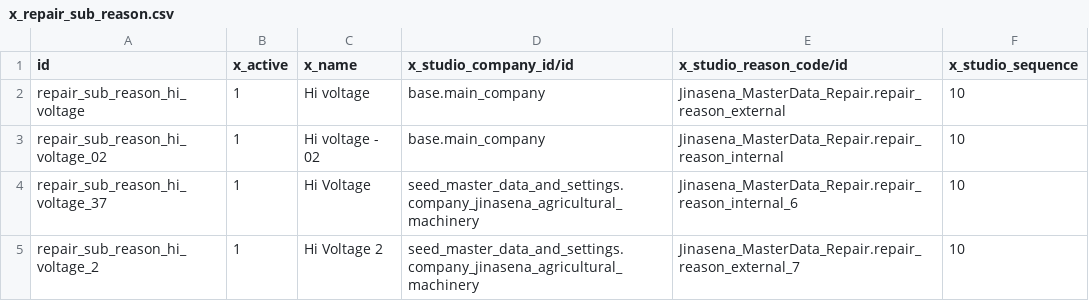
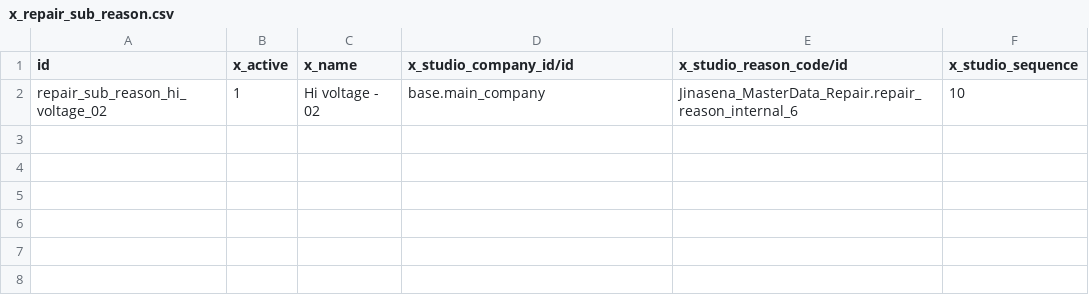
Before and after one commit to sanjayaWjinasena/Jinasena_MasterData_Repair, a CSV file: data/x_repair_sub_reason.csv, drawn as a sheet.

Commit message:
Identity-match skip: pre-existing target records (matched via IDENTITY_FIELDS) are no longer INSERTed. Prevents stock.warehouse and similar unique(name,company)/unique(code) collisions with seed_master_data_and_settings-shipped rows. 31k -> 20k rows

```diff
--- a/data/x_repair_sub_reason.csv
+++ b/data/x_repair_sub_reason.csv
@@ -1,5 +1,2 @@
 id,x_active,x_name,x_studio_company_id/id,x_studio_reason_code/id,x_studio_sequence
-repair_sub_reason_hi_voltage,1,Hi voltage,base.main_company,Jinasena_MasterData_Repair.repair_reason_external,10
-repair_sub_reason_hi_voltage_02,1,Hi voltage - 02,base.main_company,Jinasena_MasterData_Repair.repair_reason_internal,10
-repair_sub_reason_hi_voltage_37,1,Hi Voltage,seed_master_data_and_settings.company_jinasena_agricultural_machinery,Jinasena_MasterData_Repair.repair_reason_internal_6,10
-repair_sub_reason_hi_voltage_2,1,Hi Voltage 2,seed_master_data_and_settings.company_jinasena_agricultural_machinery,Jinasena_MasterData_Repair.repair_reason_external_7,10
+repair_sub_reason_hi_voltage_02,1,Hi voltage - 02,base.main_company,Jinasena_MasterData_Repair.repair_reason_internal_6,10
```
Also changed, not shown: data/x_repair_reason_custom.csv, data/x_repair_stages.csv, 10 other files.
